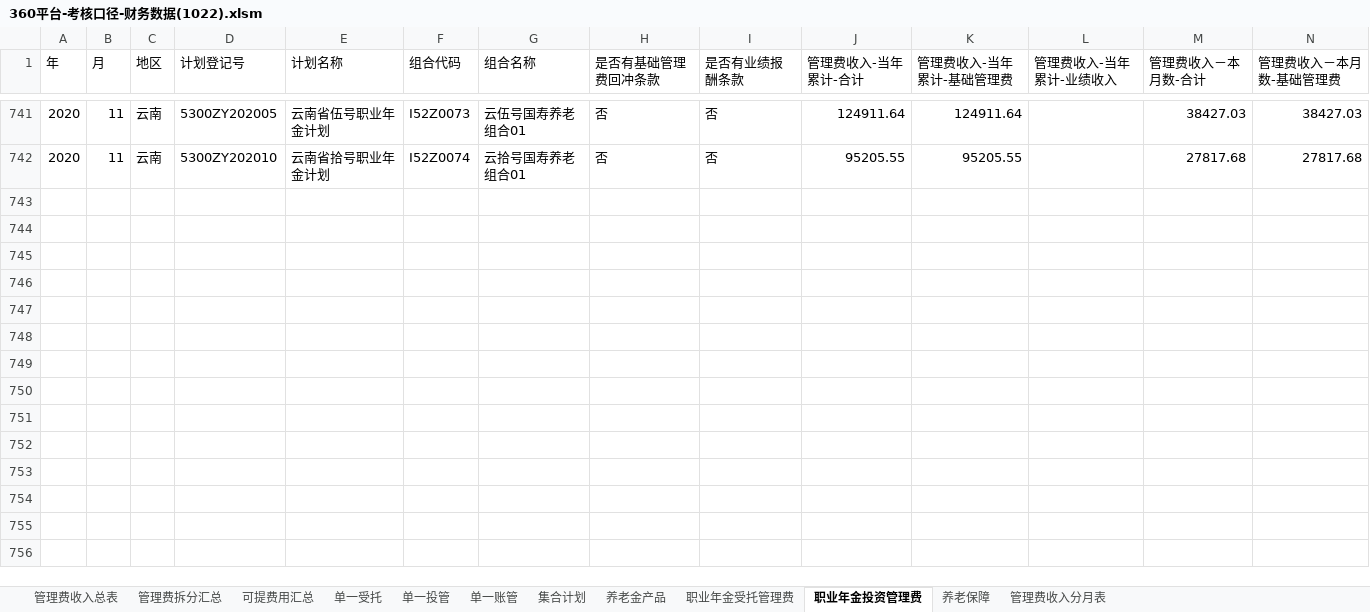
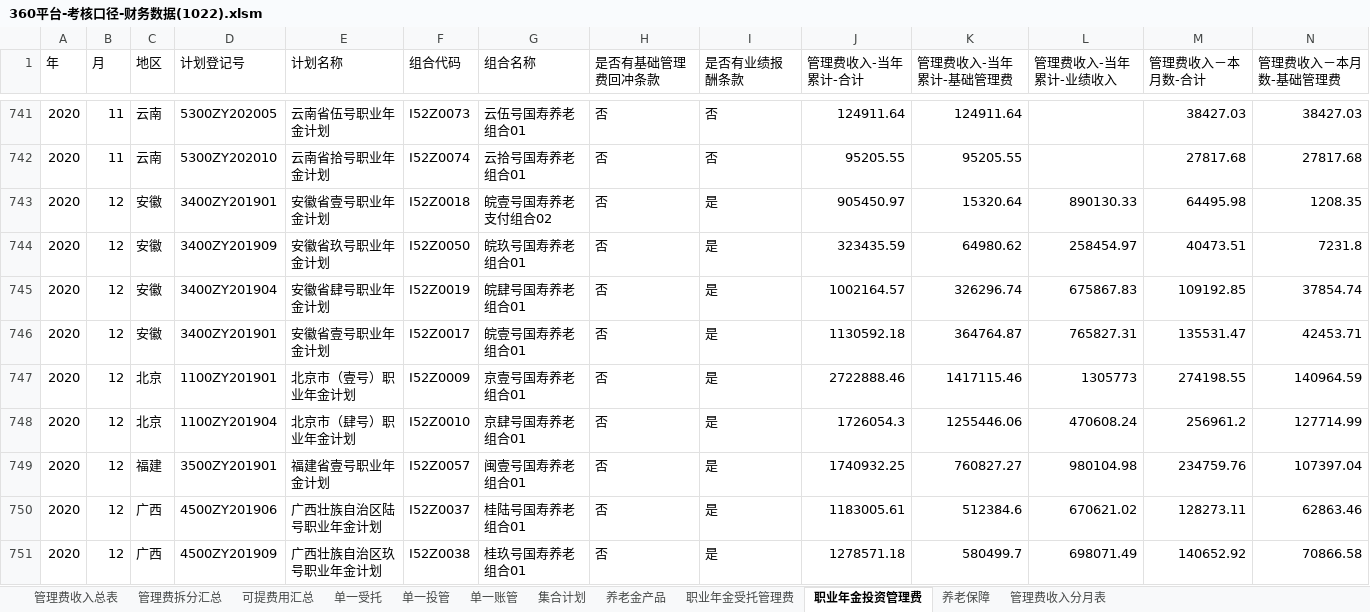
Before and after one commit to VB6Hobbyst7/CLPCworks, an Excel workbook: EXCEL_VBA_FILES/360平台-考核口径-财务数据(1022).xlsm, sheet 职业年金投资管理费, drawn as a sheet; only a part is shown, gaps mark what is left out; values as stored, in another font and other column widths than the file's, no borders; rows hold the shown columns only; the diff covers the shown part only; the diff names each change by its address in the sheet, - before the commit and + after, or states it on an @@ line.

```diff
--- a/EXCEL_VBA_FILES/360平台-考核口径-财务数据(1022).xlsm (sheet 职业年金投资管理费)
+++ b/EXCEL_VBA_FILES/360平台-考核口径-财务数据(1022).xlsm (sheet 职业年金投资管理费)
+row 743: 2020 | 12 | 安徽 | 3400ZY201901 | 安徽省壹号职业年金计划 | I52Z0018 | 皖壹号国寿养老支付组合02 | 否 | 是 | 905450.97 | 15320.64 | 890130.33 | 64495.98 | 1208.35
+row 744: 2020 | 12 | 安徽 | 3400ZY201909 | 安徽省玖号职业年金计划 | I52Z0050 | 皖玖号国寿养老组合01 | 否 | 是 | 323435.59 | 64980.62 | 258454.97 | 40473.51 | 7231.8
+row 745: 2020 | 12 | 安徽 | 3400ZY201904 | 安徽省肆号职业年金计划 | I52Z0019 | 皖肆号国寿养老组合01 | 否 | 是 | 1002164.57 | 326296.74 | 675867.83 | 109192.85 | 37854.74
+row 746: 2020 | 12 | 安徽 | 3400ZY201901 | 安徽省壹号职业年金计划 | I52Z0017 | 皖壹号国寿养老组合01 | 否 | 是 | 1130592.18 | 364764.87 | 765827.31 | 135531.47 | 42453.71
+row 747: 2020 | 12 | 北京 | 1100ZY201901 | 北京市（壹号）职业年金计划 | I52Z0009 | 京壹号国寿养老组合01 | 否 | 是 | 2722888.46 | 1417115.46 | 1305773 | 274198.55 | 140964.59
+row 748: 2020 | 12 | 北京 | 1100ZY201904 | 北京市（肆号）职业年金计划 | I52Z0010 | 京肆号国寿养老组合01 | 否 | 是 | 1726054.3 | 1255446.06 | 470608.24 | 256961.2 | 127714.99
+row 749: 2020 | 12 | 福建 | 3500ZY201901 | 福建省壹号职业年金计划 | I52Z0057 | 闽壹号国寿养老组合01 | 否 | 是 | 1740932.25 | 760827.27 | 980104.98 | 234759.76 | 107397.04
+row 750: 2020 | 12 | 广西 | 4500ZY201906 | 广西壮族自治区陆号职业年金计划 | I52Z0037 | 桂陆号国寿养老组合01 | 否 | 是 | 1183005.61 | 512384.6 | 670621.02 | 128273.11 | 62863.46
+row 751: 2020 | 12 | 广西 | 4500ZY201909 | 广西壮族自治区玖号职业年金计划 | I52Z0038 | 桂玖号国寿养老组合01 | 否 | 是 | 1278571.18 | 580499.7 | 698071.49 | 140652.92 | 70866.58
```
Also changed, not shown: 78 added rows elsewhere in this sheet, sheet 职业年金受托管理费, sheet 单一投管, sheet 集合计划, sheet 单一受托, sheet 管理费收入分月表, sheet 管理费收入总表, 4 more sheets, EXCEL_VBA_FILES/sap系统对账单生成.xlsm, EXCEL_VBA_FILES/安徽省分公司-现金流量表.xlsx, 16 other files.
